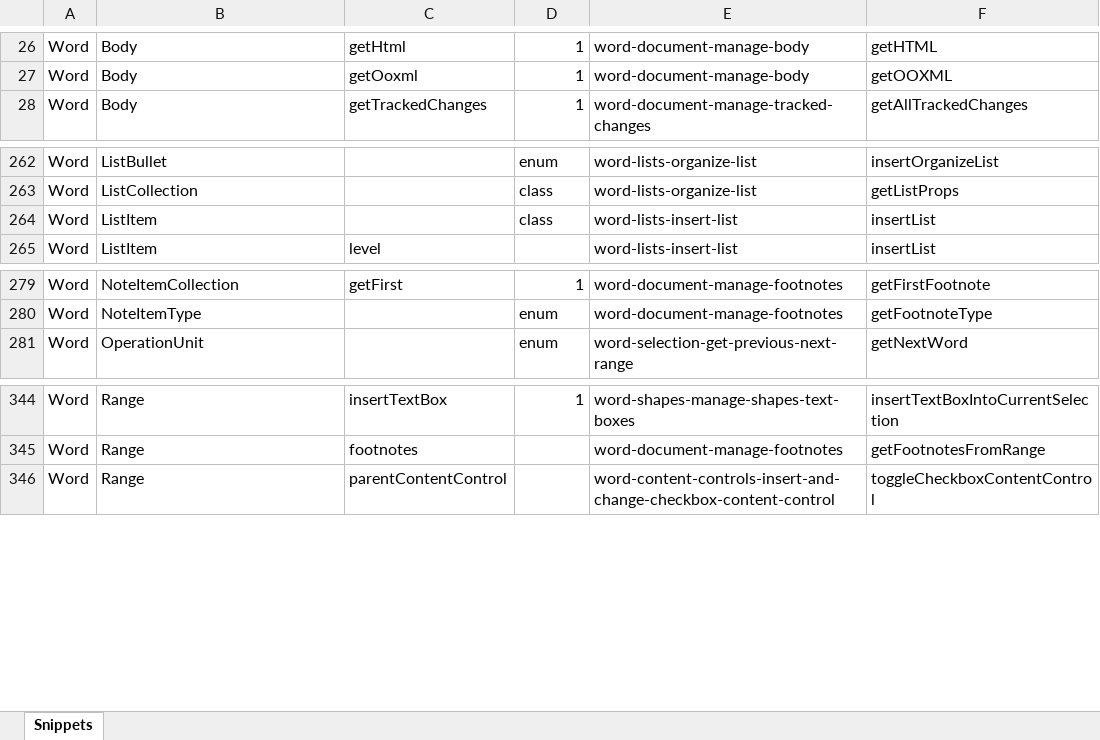
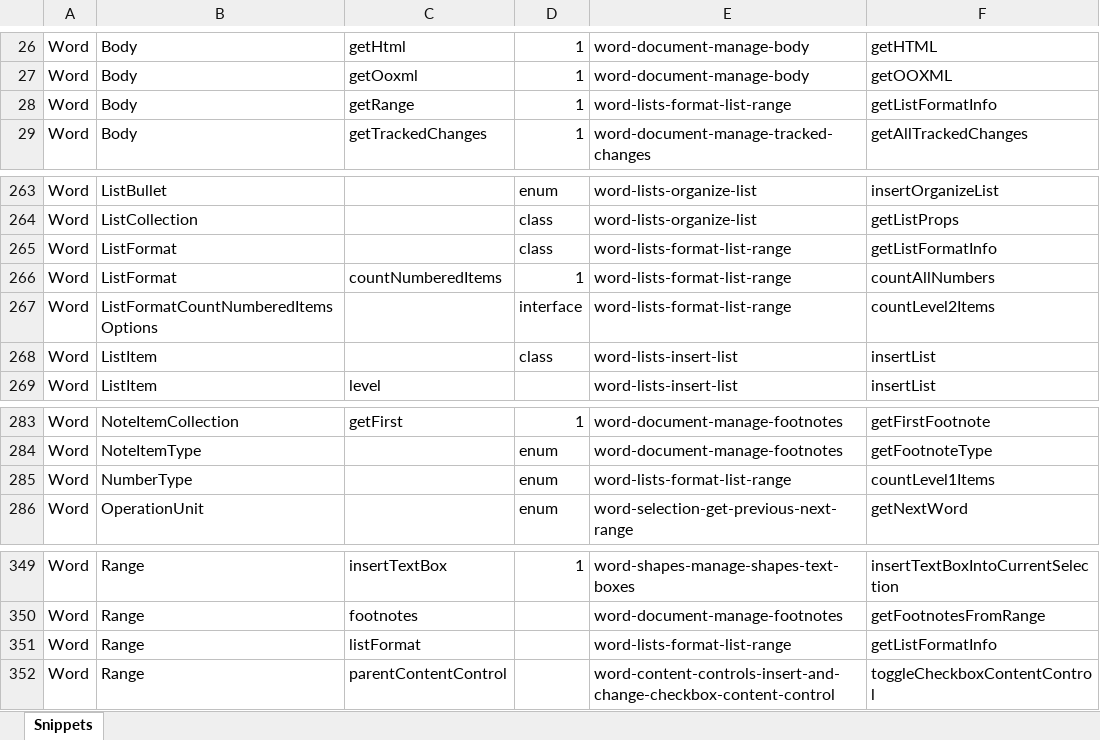
Before and after one commit to OfficeDev/office-js-snippets, an Excel workbook: snippet-extractor-metadata/word.xlsx, sheet Snippets, drawn as a sheet; only a part is shown, gaps mark what is left out; values as stored, in another font and other column widths than the file's, no borders; table styles not drawn; the diff names each change by its address in the sheet, - before the commit and + after, or states it on an @@ line.

Commit message:
[Word] (ListFormat) Add snippet (#1066)

```diff
--- a/snippet-extractor-metadata/word.xlsx (sheet Snippets)
+++ b/snippet-extractor-metadata/word.xlsx (sheet Snippets)
+row 28: Word | Body | getRange | 1 | word-lists-format-list-range | getListFormatInfo
+row 265: Word | ListFormat |  | class | word-lists-format-list-range | getListFormatInfo
+row 266: Word | ListFormat | countNumberedItems | 1 | word-lists-format-list-range | countAllNumbers
+row 267: Word | ListFormatCountNumberedItemsOptions |  | interface | word-lists-format-list-range | countLevel2Items
+row 285: Word | NumberType |  | enum | word-lists-format-list-range | countLevel1Items
+row 351: Word | Range | listFormat |  | word-lists-format-list-range | getListFormatInfo
```
Also changed, not shown: 6 other files.
